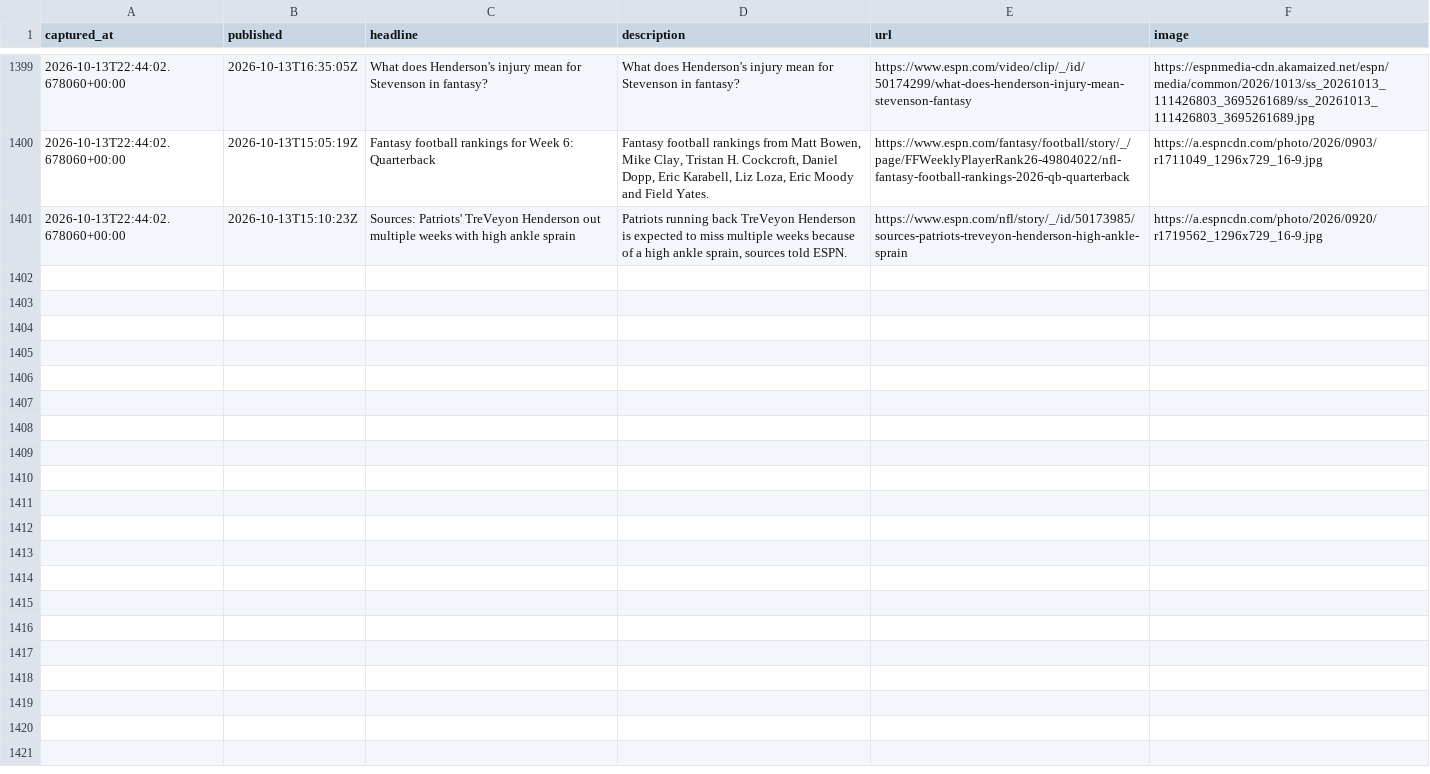
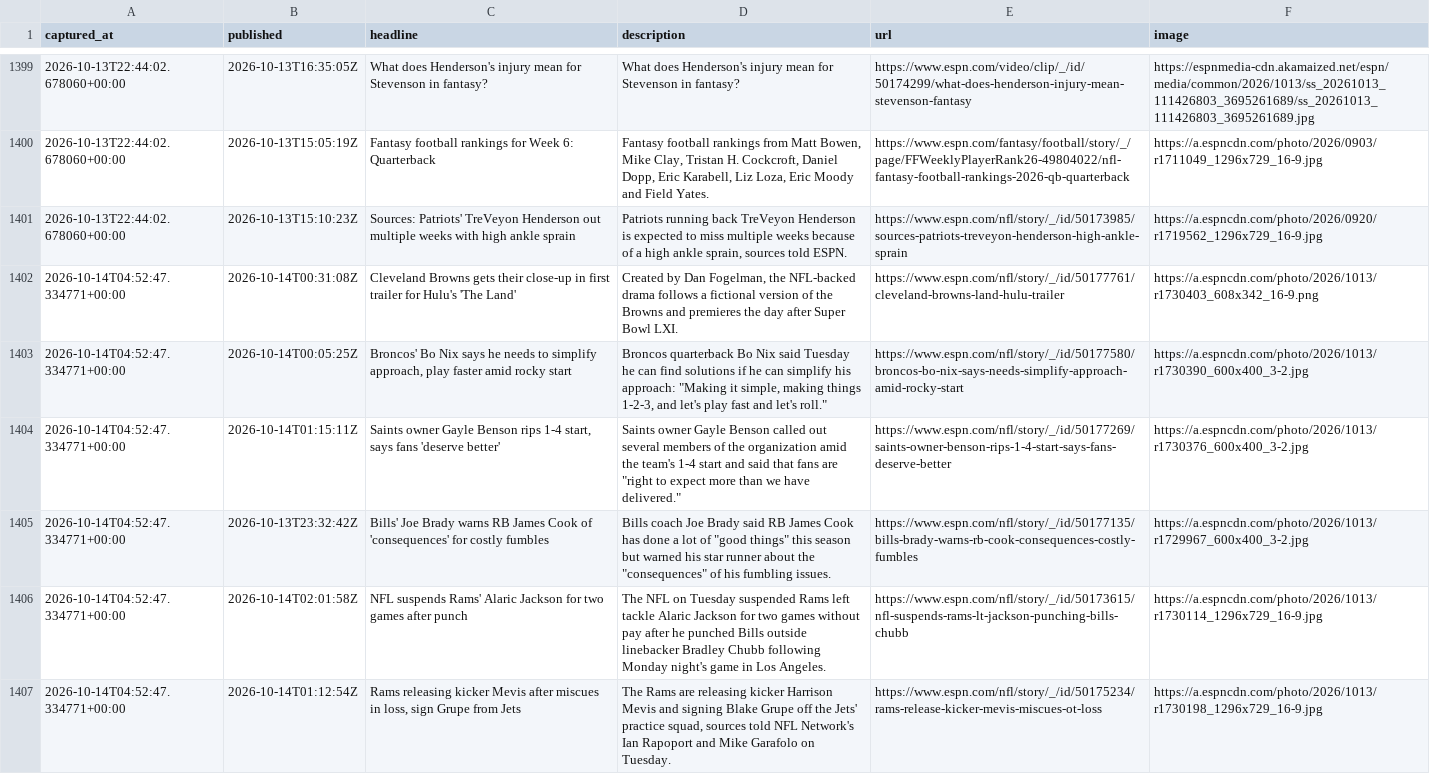
Before and after one commit to cmhart13-boop/OneMoreShiva-Native, a CSV file: data/injury_mentions.csv, drawn as a sheet; only a part is shown, gaps mark what is left out.

```diff
--- a/data/injury_mentions.csv
+++ b/data/injury_mentions.csv
@@ -1401 +1401,7 @@ captured_at,published,headline,description,url,image
 2026-10-13T22:44:02.678060+00:00,2026-10-13T15:10:23Z,Sources: Patriots' TreVeyon Henderson out multiple weeks with high ankle sprain,"Patriots running back TreVeyon Henderson is expected to miss multiple weeks because of a high ankle sprain, sources told ESPN.",https://www.espn.com/nfl/story/_/id/50173985/sources-patriots-treveyon-henderson-high-ankle-sprain,https://a.espncdn.com/photo/2026/0920/r1719562_1296x729_16-9.jpg
+2026-10-14T04:52:47.334771+00:00,2026-10-14T00:31:08Z,Cleveland Browns gets their close-up in first trailer for Hulu's 'The Land',"Created by Dan Fogelman, the NFL-backed drama follows a fictional version of the Browns and premieres the day after Super Bowl LXI.",https://www.espn.com/nfl/story/_/id/50177761/cleveland-browns-land-hulu-trailer,https://a.espncdn.com/photo/2026/1013/r1730403_608x342_16-9.png
+2026-10-14T04:52:47.334771+00:00,2026-10-14T00:05:25Z,"Broncos' Bo Nix says he needs to simplify approach, play faster amid rocky start","Broncos quarterback Bo Nix said Tuesday he can find solutions if he can simplify his approach: ""Making it simple, making things 1-2-3, and let's play fast and let's roll.""",https://www.espn.com/nfl/story/_/id/50177580/broncos-bo-nix-says-needs-simplify-approach-amid-rocky-start,https://a.espncdn.com/photo/2026/1013/r1730390_600x400_3-2.jpg
+2026-10-14T04:52:47.334771+00:00,2026-10-14T01:15:11Z,"Saints owner Gayle Benson rips 1-4 start, says fans 'deserve better'","Saints owner Gayle Benson called out several members of the organization amid the team's 1-4 start and said that fans are ""right to expect more than we have delivered.""",https://www.espn.com/nfl/story/_/id/50177269/saints-owner-benson-rips-1-4-start-says-fans-deserve-better,https://a.espncdn.com/photo/2026/1013/r1730376_600x400_3-2.jpg
+2026-10-14T04:52:47.334771+00:00,2026-10-13T23:32:42Z,Bills' Joe Brady warns RB James Cook of 'consequences' for costly fumbles,"Bills coach Joe Brady said RB James Cook has done a lot of ""good things"" this season but warned his star runner about the ""consequences"" of his fumbling issues.",https://www.espn.com/nfl/story/_/id/50177135/bills-brady-warns-rb-cook-consequences-costly-fumbles,https://a.espncdn.com/photo/2026/1013/r1729967_600x400_3-2.jpg
+2026-10-14T04:52:47.334771+00:00,2026-10-14T02:01:58Z,NFL suspends Rams' Alaric Jackson for two games after punch,The NFL on Tuesday suspended Rams left tackle Alaric Jackson for two games without pay after he punched Bills outside linebacker Bradley Chubb following Monday night's game in Los Angeles.,https://www.espn.com/nfl/story/_/id/50173615/nfl-suspends-rams-lt-jackson-punching-bills-chubb,https://a.espncdn.com/photo/2026/1013/r1730114_1296x729_16-9.jpg
+2026-10-14T04:52:47.334771+00:00,2026-10-14T01:12:54Z,"Rams releasing kicker Mevis after miscues in loss, sign Grupe from Jets","The Rams are releasing kicker Harrison Mevis and signing Blake Grupe off the Jets' practice squad, sources told NFL Network's Ian Rapoport and Mike Garafolo on Tuesday.",https://www.espn.com/nfl/story/_/id/50175234/rams-release-kicker-mevis-miscues-ot-loss,https://a.espncdn.com/photo/2026/1013/r1730198_1296x729_16-9.jpg
```
Also changed, not shown: 2 other files.
